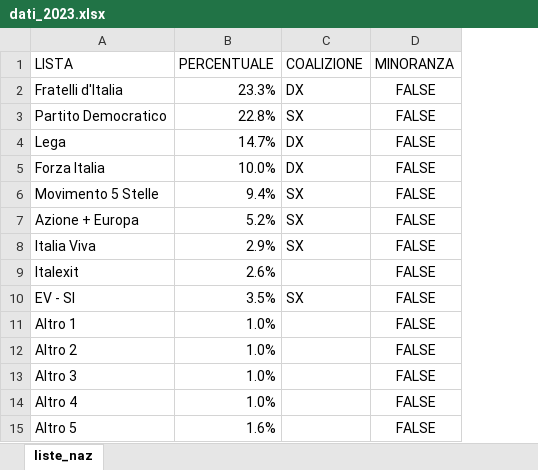
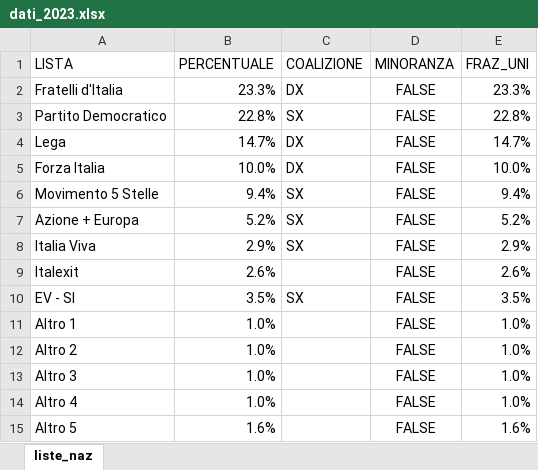
Before and after one commit to fornaeffe/elezioni, an Excel workbook: dati_2023/dati_2023.xlsx, sheet liste_naz, drawn as a sheet; values as stored, in another font and other column widths than the file's, no borders; the diff names each change by its address in the sheet, - before the commit and + after, or states it on an @@ line.

```diff
--- a/dati_2023/dati_2023.xlsx (sheet liste_naz)
+++ b/dati_2023/dati_2023.xlsx (sheet liste_naz)
+column E (FRAZ_UNI), rows 2-15: 23.3% | 22.8% | 14.7% | 10.0% | 9.4% | 5.2% | 2.9% | 2.6% | 3.5% | 1.0% | 1.0% | 1.0% | 1.0% | 1.6%
```
Also changed, not shown: 1 other file.
